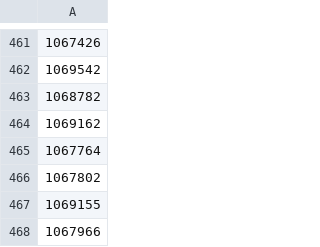
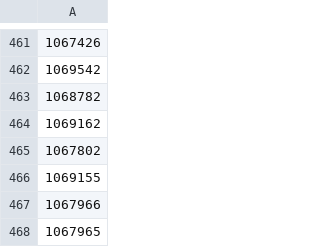
Before and after one commit to adriangcanada72-star/cards, a CSV file: instock.csv, drawn as a sheet; only a part is shown, gaps mark what is left out; the shorter side is filled out with more unchanged rows; the diff names each change by its address in the sheet, - before the commit and + after, or states it on an @@ line.

Commit message:
Update in-stock SKUs 2026-06-25 20:51 UTC

```diff
--- a/instock.csv
+++ b/instock.csv
-row 465: 1067764
```
